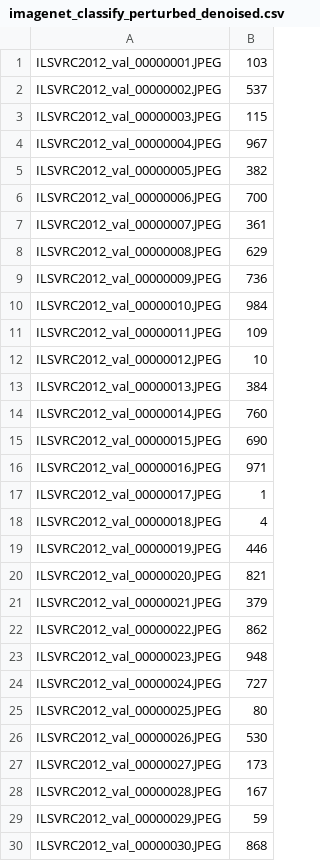
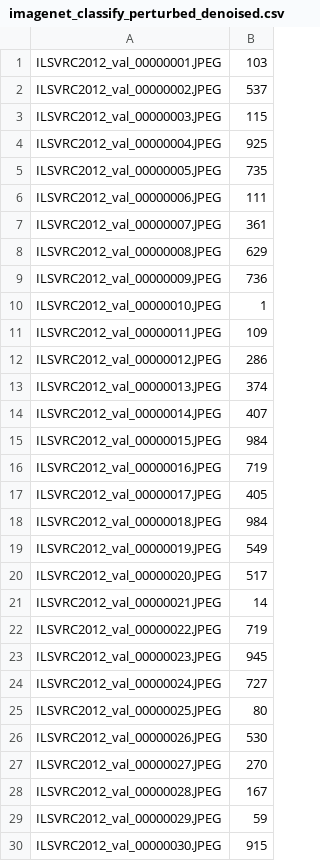
Before and after one commit to troygiorshev/DeepFool, a CSV file: data/ILSVRC2012_img_val/classification/imagenet_classify_perturbed_denoised.csv, drawn as a sheet.

```diff
--- a/data/ILSVRC2012_img_val/classification/imagenet_classify_perturbed_denoised.csv
+++ b/data/ILSVRC2012_img_val/classification/imagenet_classify_perturbed_denoised.csv
@@ -3,5 +3,5 @@ ILSVRC2012_val_00000002.JPEG,537
 ILSVRC2012_val_00000003.JPEG,115
-ILSVRC2012_val_00000004.JPEG,967
-ILSVRC2012_val_00000005.JPEG,382
-ILSVRC2012_val_00000006.JPEG,700
+ILSVRC2012_val_00000004.JPEG,925
+ILSVRC2012_val_00000005.JPEG,735
+ILSVRC2012_val_00000006.JPEG,111
 ILSVRC2012_val_00000007.JPEG,361
@@ -9,16 +9,16 @@ ILSVRC2012_val_00000008.JPEG,629
 ILSVRC2012_val_00000009.JPEG,736
-ILSVRC2012_val_00000010.JPEG,984
+ILSVRC2012_val_00000010.JPEG,1
 ILSVRC2012_val_00000011.JPEG,109
-ILSVRC2012_val_00000012.JPEG,10
-ILSVRC2012_val_00000013.JPEG,384
-ILSVRC2012_val_00000014.JPEG,760
-ILSVRC2012_val_00000015.JPEG,690
-ILSVRC2012_val_00000016.JPEG,971
-ILSVRC2012_val_00000017.JPEG,1
-ILSVRC2012_val_00000018.JPEG,4
-ILSVRC2012_val_00000019.JPEG,446
-ILSVRC2012_val_00000020.JPEG,821
-ILSVRC2012_val_00000021.JPEG,379
-ILSVRC2012_val_00000022.JPEG,862
-ILSVRC2012_val_00000023.JPEG,948
+ILSVRC2012_val_00000012.JPEG,286
+ILSVRC2012_val_00000013.JPEG,374
+ILSVRC2012_val_00000014.JPEG,407
+ILSVRC2012_val_00000015.JPEG,984
+ILSVRC2012_val_00000016.JPEG,719
+ILSVRC2012_val_00000017.JPEG,405
+ILSVRC2012_val_00000018.JPEG,984
+ILSVRC2012_val_00000019.JPEG,549
+ILSVRC2012_val_00000020.JPEG,517
+ILSVRC2012_val_00000021.JPEG,14
+ILSVRC2012_val_00000022.JPEG,719
+ILSVRC2012_val_00000023.JPEG,945
 ILSVRC2012_val_00000024.JPEG,727
@@ -26,5 +26,5 @@ ILSVRC2012_val_00000025.JPEG,80
 ILSVRC2012_val_00000026.JPEG,530
-ILSVRC2012_val_00000027.JPEG,173
+ILSVRC2012_val_00000027.JPEG,270
 ILSVRC2012_val_00000028.JPEG,167
 ILSVRC2012_val_00000029.JPEG,59
-ILSVRC2012_val_00000030.JPEG,868
+ILSVRC2012_val_00000030.JPEG,915
```
Also changed, not shown: data/ILSVRC2012_img_val/classification/imagenet_classify_perturbed.csv, data/ILSVRC2012_img_val/classification/imagenet_classify_perturbed_bilateralfilter.csv, 8 other files.
